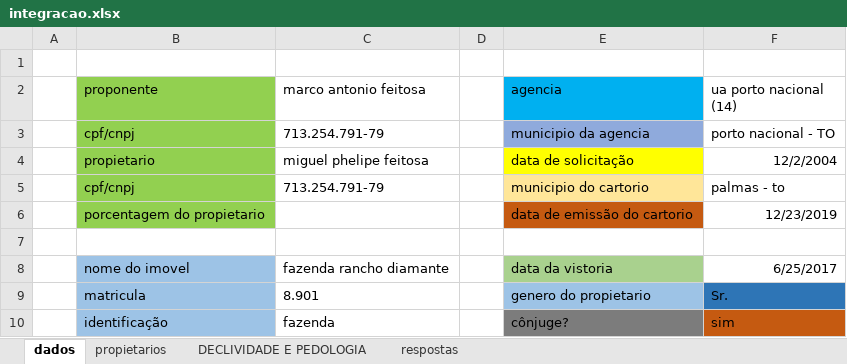
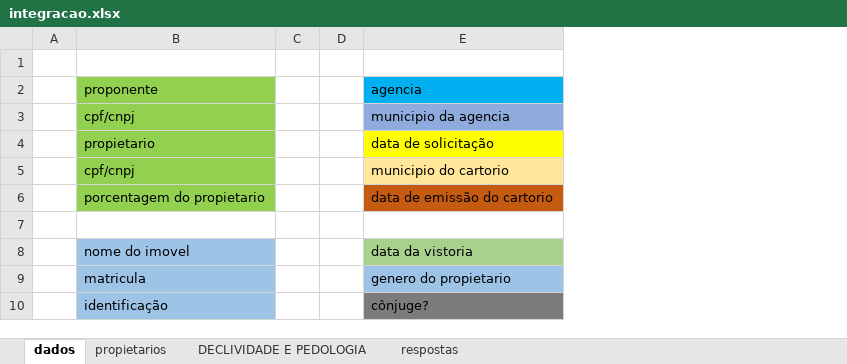
Before and after one commit to marcoantonio567/descritivo, an Excel workbook: integracao.xlsx, sheet dados, drawn as a sheet; only a part is shown; values as stored, in another font and other column widths than the file's, no borders; removed rows and columns are numbered as before the commit, all else as after; the diff names each change by its address in the sheet, - before the commit and + after, or states it on an @@ line.

```diff
--- a/integracao.xlsx (sheet dados)
+++ b/integracao.xlsx (sheet dados)
-column C (marco antonio feitosa), rows 3-10: 713.254.791-79 | miguel phelipe feitosa | 713.254.791-79 |  |  | fazenda rancho diamante | 8.901 | fazenda
+column C, empty
-column F (ua porto nacional (14)), rows 3-10: porto nacional - TO | 12/2/2004 | palmas - to | 12/23/2019 |  | 6/25/2017 | Sr. | sim
```
Also changed, not shown: sheet propietarios, TEMPLATES/integracao.xlsx, 4 other files.
